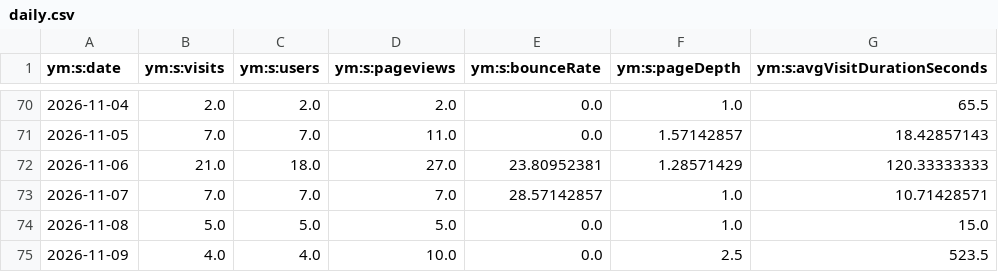
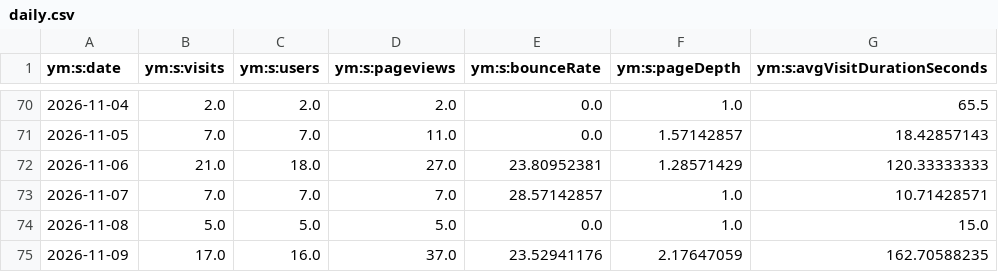
Before and after one commit to maker-soft/Foto, a CSV file: analytics/yandex-metrica/daily.csv, drawn as a sheet; only a part is shown, gaps mark what is left out.

```diff
--- a/analytics/yandex-metrica/daily.csv
+++ b/analytics/yandex-metrica/daily.csv
@@ -74,2 +74,2 @@
 2026-11-08,5.0,5.0,5.0,0.0,1.0,15.0
-2026-11-09,4.0,4.0,10.0,0.0,2.5,523.5
+2026-11-09,17.0,16.0,37.0,23.52941176,2.17647059,162.70588235
```
Also changed, not shown: analytics/yandex-metrica/browsers.csv, analytics/yandex-metrica/devices.csv, 17 other files.
